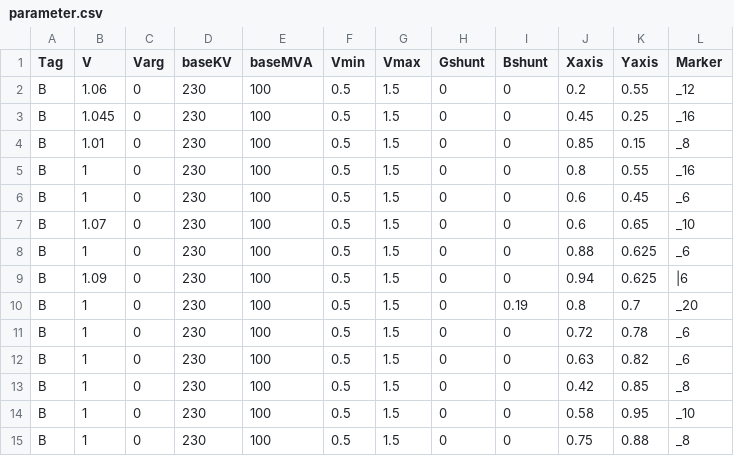
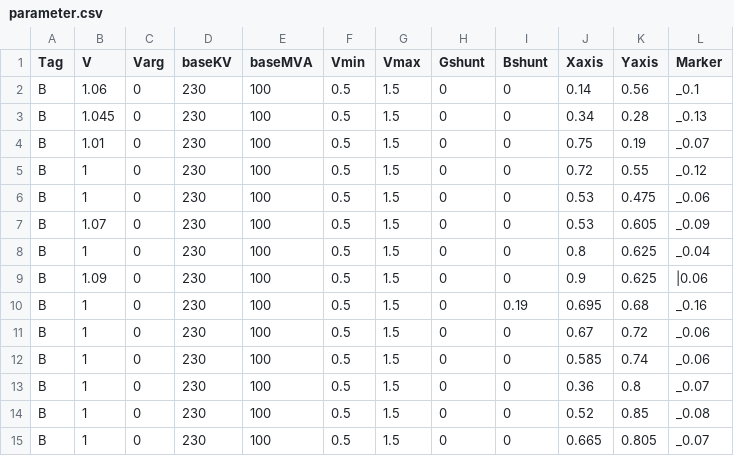
Before and after one commit to guilda-dev/guilda, a CSV file: _GUILDAobject/+network/@IEEE14bus/bus/parameter.csv, drawn as a sheet.

```diff
--- a/_GUILDAobject/+network/@IEEE14bus/bus/parameter.csv
+++ b/_GUILDAobject/+network/@IEEE14bus/bus/parameter.csv
@@ -1,15 +1,15 @@
 Tag,V,Varg,baseKV,baseMVA,Vmin,Vmax,Gshunt,Bshunt,Xaxis,Yaxis,Marker
-B,1.06,0,230,100,0.5,1.5,0,0,0.2,0.55,_12
-B,1.045,0,230,100,0.5,1.5,0,0,0.45,0.25,_16
-B,1.01,0,230,100,0.5,1.5,0,0,0.85,0.15,_8
-B,1,0,230,100,0.5,1.5,0,0,0.8,0.55,_16
-B,1,0,230,100,0.5,1.5,0,0,0.6,0.45,_6
-B,1.07,0,230,100,0.5,1.5,0,0,0.6,0.65,_10
-B,1,0,230,100,0.5,1.5,0,0,0.88,0.625,_6
-B,1.09,0,230,100,0.5,1.5,0,0,0.94,0.625,|6
-B,1,0,230,100,0.5,1.5,0,0.19,0.8,0.7,_20
-B,1,0,230,100,0.5,1.5,0,0,0.72,0.78,_6
-B,1,0,230,100,0.5,1.5,0,0,0.63,0.82,_6
-B,1,0,230,100,0.5,1.5,0,0,0.42,0.85,_8
-B,1,0,230,100,0.5,1.5,0,0,0.58,0.95,_10
-B,1,0,230,100,0.5,1.5,0,0,0.75,0.88,_8
+B,1.06,0,230,100,0.5,1.5,0,0,0.14,0.56,_0.1
+B,1.045,0,230,100,0.5,1.5,0,0,0.34,0.28,_0.13
+B,1.01,0,230,100,0.5,1.5,0,0,0.75,0.19,_0.07
+B,1,0,230,100,0.5,1.5,0,0,0.72,0.55,_0.12
+B,1,0,230,100,0.5,1.5,0,0,0.53,0.475,_0.06
+B,1.07,0,230,100,0.5,1.5,0,0,0.53,0.605,_0.09
+B,1,0,230,100,0.5,1.5,0,0,0.8,0.625,_0.04
+B,1.09,0,230,100,0.5,1.5,0,0,0.9,0.625,|0.06
+B,1,0,230,100,0.5,1.5,0,0.19,0.695,0.68,_0.16
+B,1,0,230,100,0.5,1.5,0,0,0.67,0.72,_0.06
+B,1,0,230,100,0.5,1.5,0,0,0.585,0.74,_0.06
+B,1,0,230,100,0.5,1.5,0,0,0.36,0.8,_0.07
+B,1,0,230,100,0.5,1.5,0,0,0.52,0.85,_0.08
+B,1,0,230,100,0.5,1.5,0,0,0.665,0.805,_0.07
```
Also changed, not shown: _GUILDAobject/+network/@IEEE14bus/branch/parameter.csv, _GUILDAobject/+network/@IEEE14bus/component/gen-park/main.csv, 1 other file.
